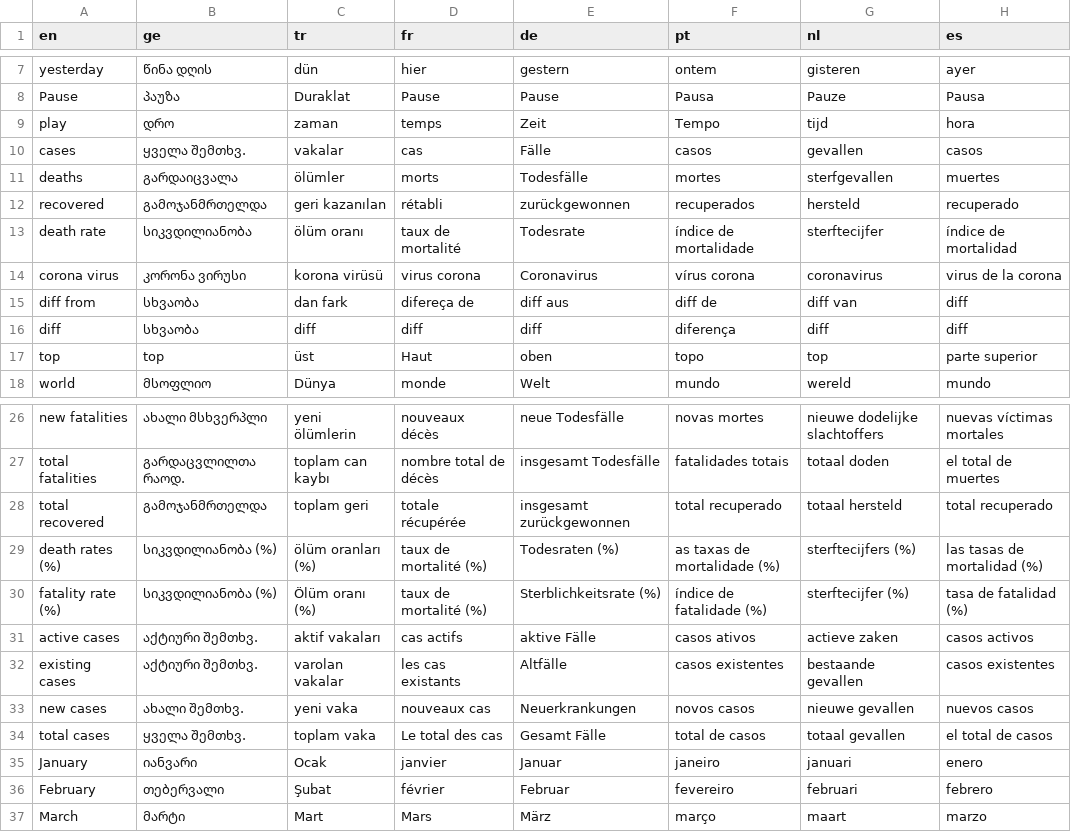
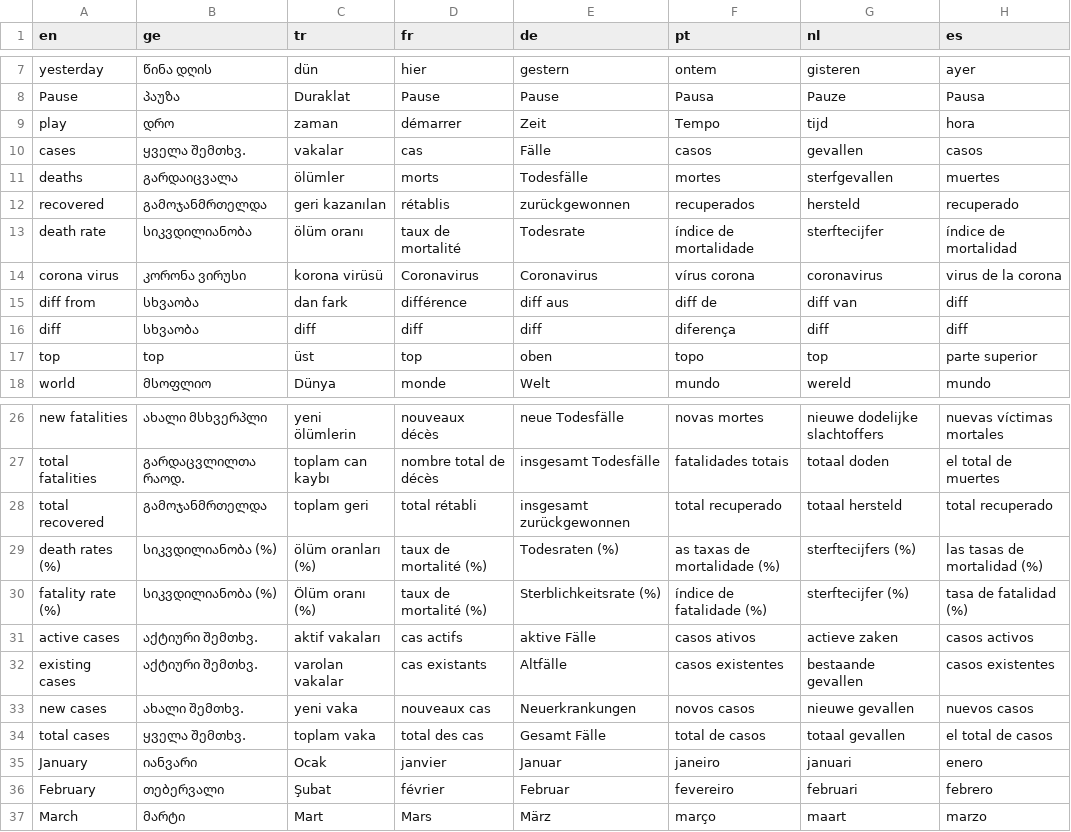
Before and after one commit to bumbeishvili/coronavirus.davidb.dev, a CSV file: translate.csv, drawn as a sheet; only a part is shown, gaps mark what is left out; the diff names each change by its address in the sheet, - before the commit and + after, or states it on an @@ line.

Commit message:
Update translate.csv with better french translation

```diff
--- a/translate.csv
+++ b/translate.csv
-D9 (fr): temps
+D9 (fr): démarrer
-D12 (fr): rétabli
+D12 (fr): rétablis
-D14 (fr): virus corona
+D14 (fr): Coronavirus
-D15 (fr): difereça de
+D15 (fr): différence
-D17 (fr): Haut
+D17 (fr): top
-D28 (fr): totale récupérée
+D28 (fr): total rétabli
-D32 (fr): les cas existants
+D32 (fr): cas existants
-D34 (fr): Le total des cas
+D34 (fr): total des cas
```
